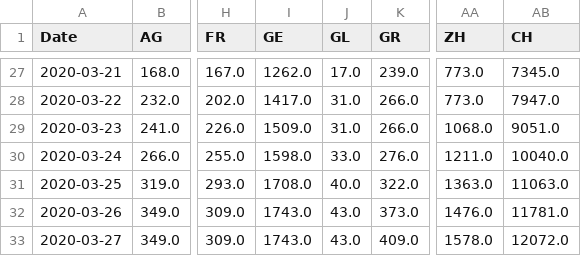
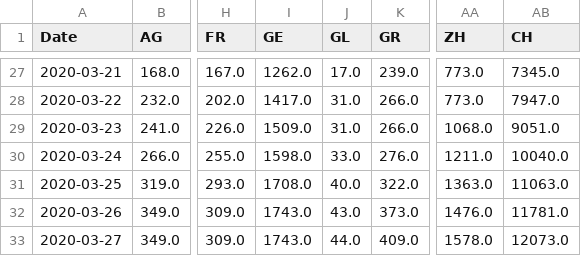
Before and after one commit to stat1x/covid19-cases-switzerland, a CSV file: covid19_cases_switzerland_openzh.csv, drawn as a sheet; only a part is shown, gaps mark what is left out; the diff names each change by its address in the sheet, - before the commit and + after, or states it on an @@ line.

Commit message:
Updated

```diff
--- a/covid19_cases_switzerland_openzh.csv
+++ b/covid19_cases_switzerland_openzh.csv
-J33 (GL): 43.0
+J33 (GL): 44.0
-AB33 (CH): 12072.0
+AB33 (CH): 12073.0
```
